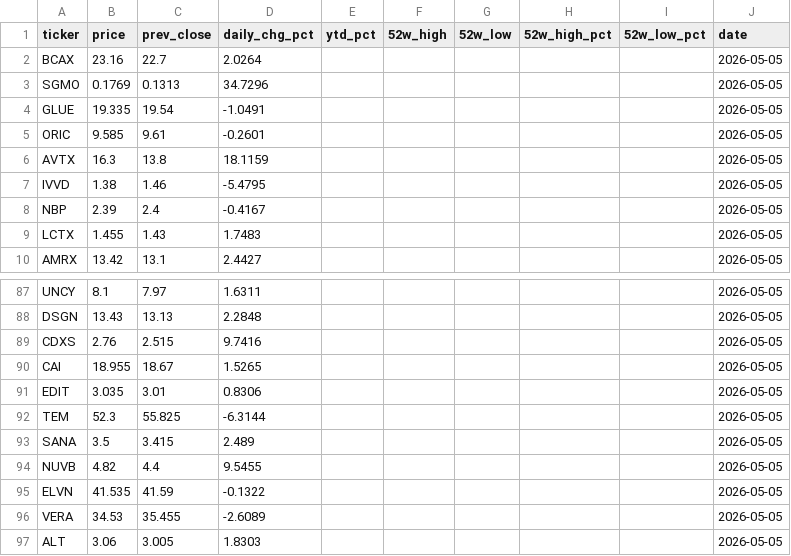
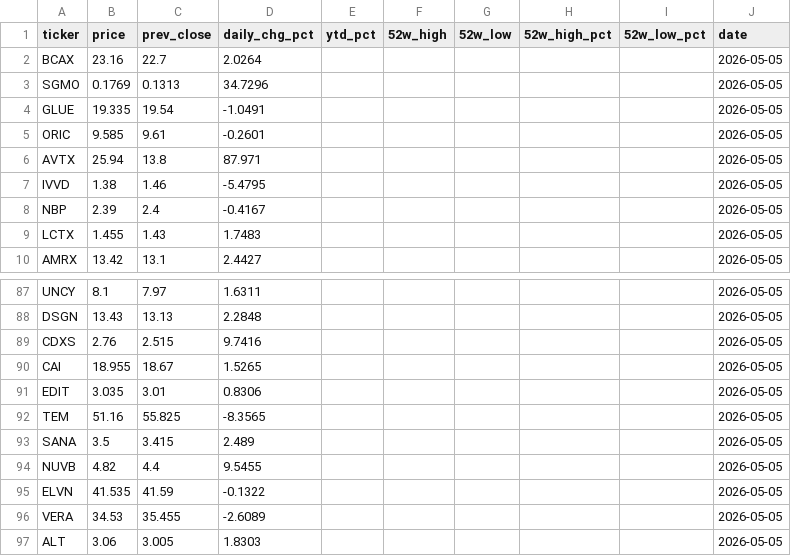
Before and after one commit to lorago92/epitope3-dashboard, a CSV file: data/prices_latest.csv, drawn as a sheet; only a part is shown, gaps mark what is left out.

Commit message:
chore: update dashboard data [2026-05-05]

```diff
--- a/data/prices_latest.csv
+++ b/data/prices_latest.csv
@@ -5,3 +5,3 @@ GLUE,19.335,19.54,-1.0491,,,,,,2026-05-05
 ORIC,9.585,9.61,-0.2601,,,,,,2026-05-05
-AVTX,16.3,13.8,18.1159,,,,,,2026-05-05
+AVTX,25.94,13.8,87.971,,,,,,2026-05-05
 IVVD,1.38,1.46,-5.4795,,,,,,2026-05-05
@@ -91,3 +91,3 @@ CAI,18.955,18.67,1.5265,,,,,,2026-05-05
 EDIT,3.035,3.01,0.8306,,,,,,2026-05-05
-TEM,52.3,55.825,-6.3144,,,,,,2026-05-05
+TEM,51.16,55.825,-8.3565,,,,,,2026-05-05
 SANA,3.5,3.415,2.489,,,,,,2026-05-05
```
